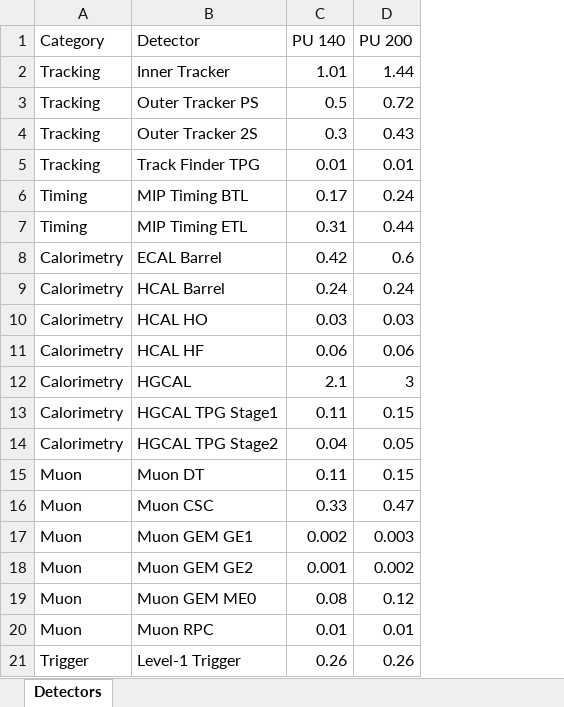
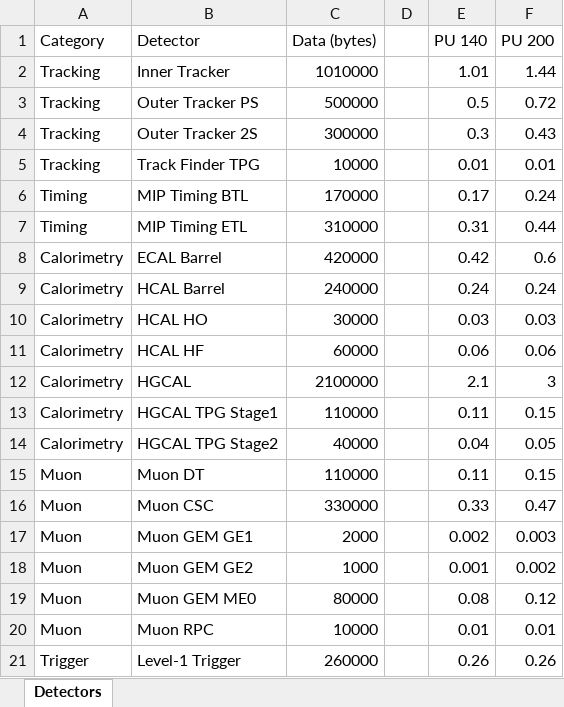
Before and after one commit to wilkieolin/system_flow, an Excel workbook: cms_system.xlsx, sheet Detectors, drawn as a sheet; values as stored, in another font and other column widths than the file's, no borders; the diff names each change by its address in the sheet, - before the commit and + after, or states it on an @@ line.

Commit message:
ignoring hidden files, adding data

```diff
--- a/cms_system.xlsx (sheet Detectors)
+++ b/cms_system.xlsx (sheet Detectors)
+column C (Data (bytes)), rows 2-21: 1010000 | 500000 | 300000 | 10000 | 170000 | 310000 | 420000 | 240000 | 30000 | 60000 | 2100000 | 110000 | 40000 | 110000 | 330000 | 2000 | 1000 | 80000 | 10000 | 260000
+column D, empty
```
Also changed, not shown: 5 other files.
